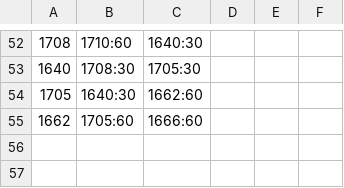
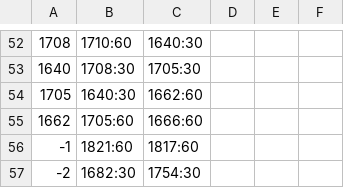
Before and after one commit to harrisonjohlayton/robust_public_transport, a CSV file: data/connections.csv, drawn as a sheet; only a part is shown, gaps mark what is left out.

```diff
--- a/data/connections.csv
+++ b/data/connections.csv
@@ -55 +55,3 @@
 1662,1705:60,1666:60
+-1,1821:60,1817:60
+-2,1682:30,1754:30
```
Also changed, not shown: data/stop_elevations.csv, data/stops.csv, 3 other files.
